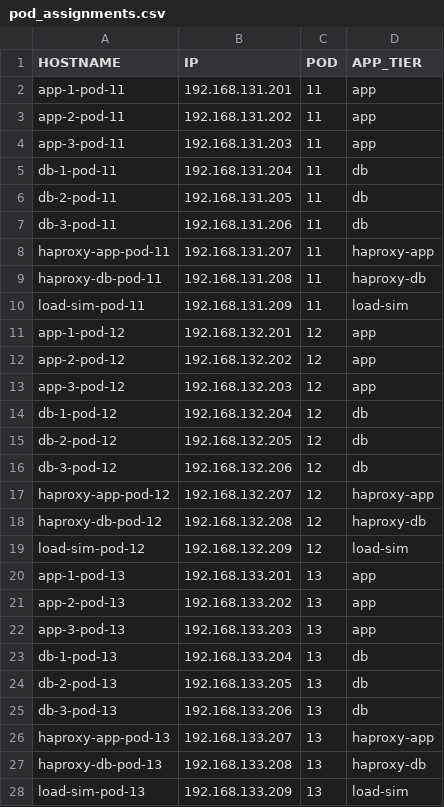
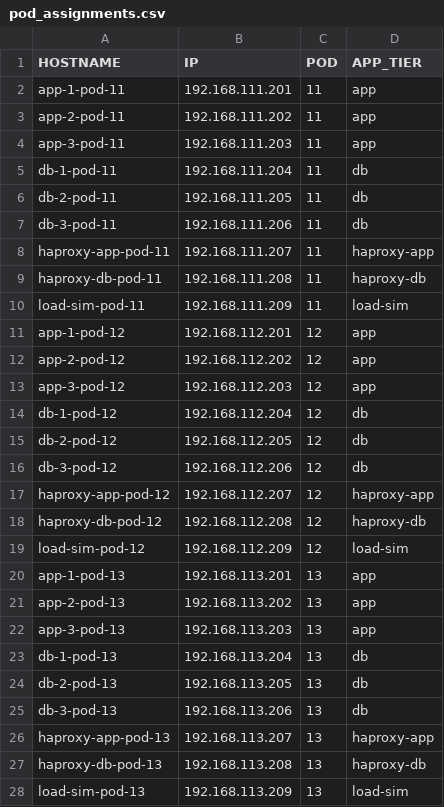
Before and after one commit to techBeck03/firefly, a CSV file: pod_assignments.csv, drawn as a sheet; only a part is shown; the diff covers the shown part only.

```diff
--- a/pod_assignments.csv
+++ b/pod_assignments.csv
@@ -1,28 +1,28 @@
 "HOSTNAME","IP","POD","APP_TIER"
-"app-1-pod-11","192.168.131.201","11","app"
-"app-2-pod-11","192.168.131.202","11","app"
-"app-3-pod-11","192.168.131.203","11","app"
-"db-1-pod-11","192.168.131.204","11","db"
-"db-2-pod-11","192.168.131.205","11","db"
-"db-3-pod-11","192.168.131.206","11","db"
-"haproxy-app-pod-11","192.168.131.207","11","haproxy-app"
-"haproxy-db-pod-11","192.168.131.208","11","haproxy-db"
-"load-sim-pod-11","192.168.131.209","11","load-sim"
-"app-1-pod-12","192.168.132.201","12","app"
-"app-2-pod-12","192.168.132.202","12","app"
-"app-3-pod-12","192.168.132.203","12","app"
-"db-1-pod-12","192.168.132.204","12","db"
-"db-2-pod-12","192.168.132.205","12","db"
-"db-3-pod-12","192.168.132.206","12","db"
-"haproxy-app-pod-12","192.168.132.207","12","haproxy-app"
-"haproxy-db-pod-12","192.168.132.208","12","haproxy-db"
-"load-sim-pod-12","192.168.132.209","12","load-sim"
-"app-1-pod-13","192.168.133.201","13","app"
-"app-2-pod-13","192.168.133.202","13","app"
-"app-3-pod-13","192.168.133.203","13","app"
-"db-1-pod-13","192.168.133.204","13","db"
-"db-2-pod-13","192.168.133.205","13","db"
-"db-3-pod-13","192.168.133.206","13","db"
-"haproxy-app-pod-13","192.168.133.207","13","haproxy-app"
-"haproxy-db-pod-13","192.168.133.208","13","haproxy-db"
-"load-sim-pod-13","192.168.133.209","13","load-sim"
+"app-1-pod-11","192.168.111.201","11","app"
+"app-2-pod-11","192.168.111.202","11","app"
+"app-3-pod-11","192.168.111.203","11","app"
+"db-1-pod-11","192.168.111.204","11","db"
+"db-2-pod-11","192.168.111.205","11","db"
+"db-3-pod-11","192.168.111.206","11","db"
+"haproxy-app-pod-11","192.168.111.207","11","haproxy-app"
+"haproxy-db-pod-11","192.168.111.208","11","haproxy-db"
+"load-sim-pod-11","192.168.111.209","11","load-sim"
+"app-1-pod-12","192.168.112.201","12","app"
+"app-2-pod-12","192.168.112.202","12","app"
+"app-3-pod-12","192.168.112.203","12","app"
+"db-1-pod-12","192.168.112.204","12","db"
+"db-2-pod-12","192.168.112.205","12","db"
+"db-3-pod-12","192.168.112.206","12","db"
+"haproxy-app-pod-12","192.168.112.207","12","haproxy-app"
+"haproxy-db-pod-12","192.168.112.208","12","haproxy-db"
+"load-sim-pod-12","192.168.112.209","12","load-sim"
+"app-1-pod-13","192.168.113.201","13","app"
+"app-2-pod-13","192.168.113.202","13","app"
+"app-3-pod-13","192.168.113.203","13","app"
+"db-1-pod-13","192.168.113.204","13","db"
+"db-2-pod-13","192.168.113.205","13","db"
+"db-3-pod-13","192.168.113.206","13","db"
+"haproxy-app-pod-13","192.168.113.207","13","haproxy-app"
+"haproxy-db-pod-13","192.168.113.208","13","haproxy-db"
+"load-sim-pod-13","192.168.113.209","13","load-sim"
```
Also changed, not shown: 45 edited cells elsewhere in this file, 9 other files.
